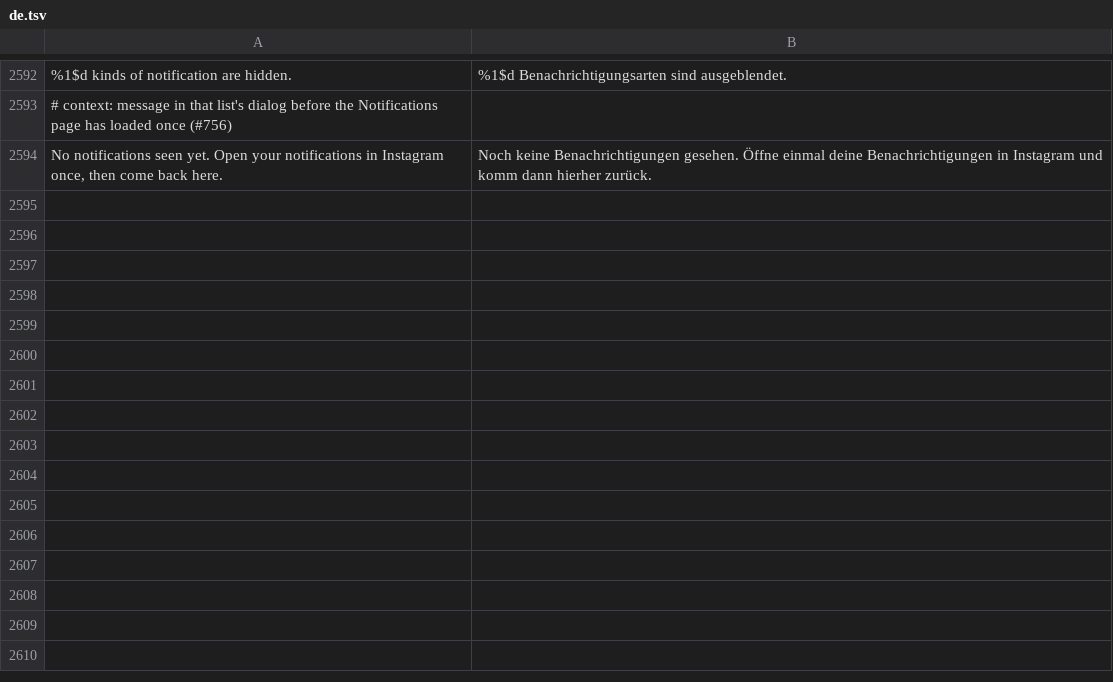
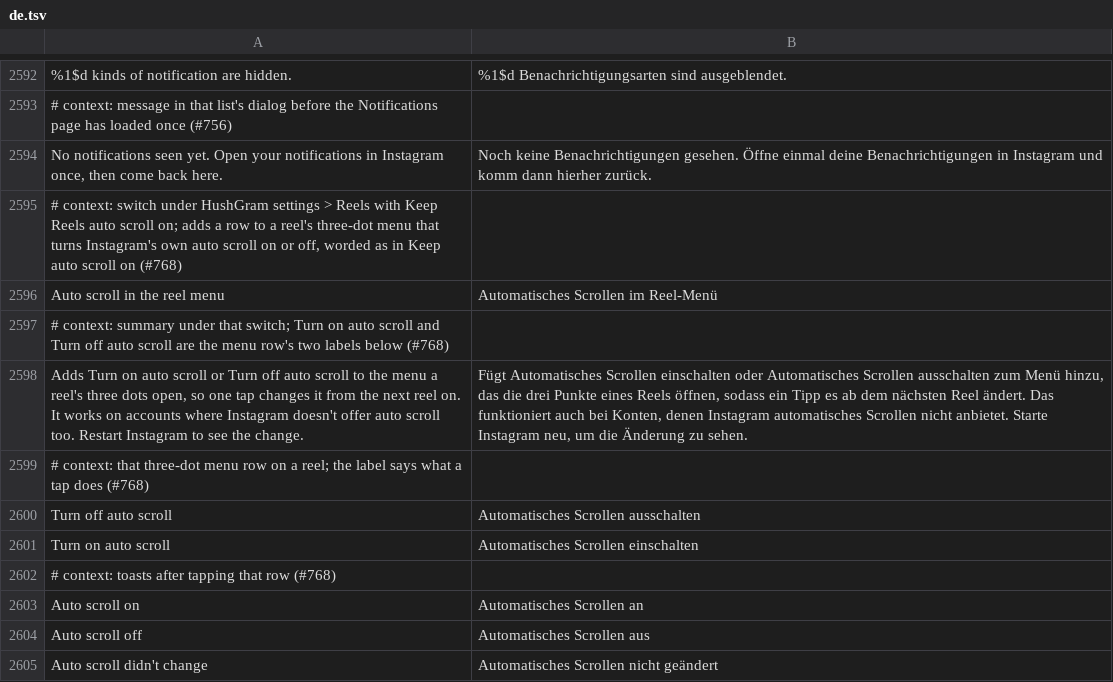
Before and after one commit to SysAdminDoc/HushGram, a TSV file: extensions/shared/library/src/main/l10n/de.tsv, drawn as a sheet; only a part is shown, gaps mark what is left out; the diff names each change by its address in the sheet, - before the commit and + after, or states it on an @@ line.

```diff
--- a/extensions/shared/library/src/main/l10n/de.tsv
+++ b/extensions/shared/library/src/main/l10n/de.tsv
+row 2595: # context: switch under HushGram settings > Reels with Keep Reels auto scroll on; adds a row to a reel's three-dot menu that turns Instagram's own auto scroll on or off, worded as in Keep auto scroll on (#768)
+row 2596: Auto scroll in the reel menu | Automatisches Scrollen im Reel-Menü
+row 2597: # context: summary under that switch; Turn on auto scroll and Turn off auto scroll are the menu row's two labels below (#768)
+row 2598: Adds Turn on auto scroll or Turn off auto scroll to the menu a reel's three dots open, so one tap changes it from the next reel on. It works on accounts where Instagram doesn't offer auto scroll too. Restart Instagram to see the change. | Fügt Automatisches Scrollen einschalten oder Automatisches Scrollen ausschalten zum Menü hinzu, das die drei Punkte eines Reels öffnen, sodass ein Tipp es ab dem nächsten Reel ändert. Das funktioniert auch bei Konten, denen Instagram automatisches Scrollen nicht anbietet. Starte Instagram neu, um die Änderung zu sehen.
+row 2599: # context: that three-dot menu row on a reel; the label says what a tap does (#768)
+row 2600: Turn off auto scroll | Automatisches Scrollen ausschalten
+row 2601: Turn on auto scroll | Automatisches Scrollen einschalten
+row 2602: # context: toasts after tapping that row (#768)
+row 2603: Auto scroll on | Automatisches Scrollen an
+row 2604: Auto scroll off | Automatisches Scrollen aus
+row 2605: Auto scroll didn't change | Automatisches Scrollen nicht geändert
```
Also changed, not shown: extensions/shared/library/src/main/l10n/es.tsv, extensions/shared/library/src/main/l10n/it.tsv, 20 other files.
